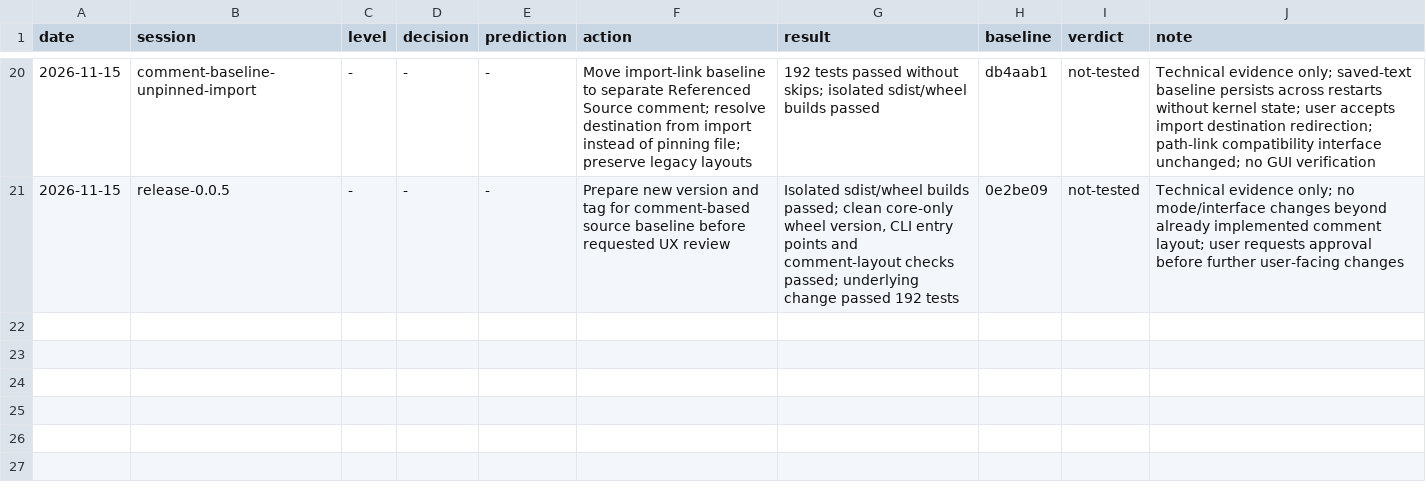
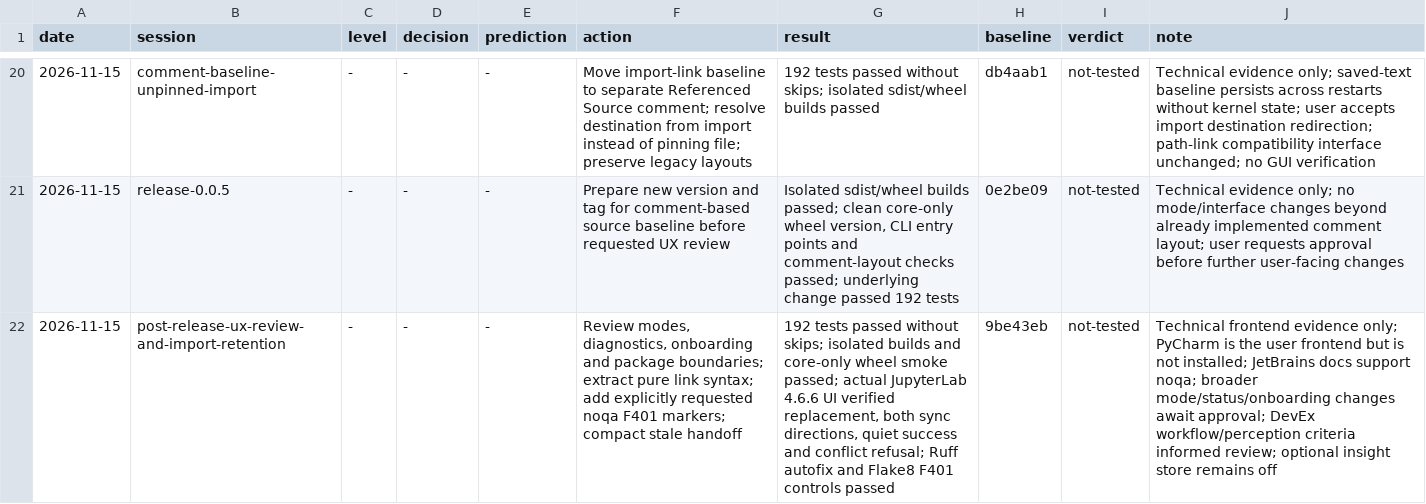
Before and after one commit to SpiralSky/NotebookHelpers, a TSV file: docs/approach-log.tsv, drawn as a sheet; only a part is shown, gaps mark what is left out; the diff names each change by its address in the sheet, - before the commit and + after, or states it on an @@ line.

Commit message:
Separate import-link syntax and protect identifying imports

```diff
--- a/docs/approach-log.tsv
+++ b/docs/approach-log.tsv
+row 22: 2026-11-15 | post-release-ux-review-and-import-retention | - | - | - | Review modes, diagnostics, onboarding and package boundaries; extract pure link syntax; add explicitly requested noqa F401 markers; compact stale handoff | 192 tests passed without skips; isolated builds and core-only wheel smoke passed; actual JupyterLab 4.6.6 UI verified replacement, both sync directions, quiet success and conflict refusal; Ruff autofix and Flake8 F401 controls passed | 9be43eb | not-tested | Technical frontend evidence only; PyCharm is the user frontend but is not installed; JetBrains docs support noqa; broader mode/status/onboarding changes await approval; DevEx workflow/perception criteria informed review; optional insight store remains off
```
Also changed, not shown: 11 other files.
